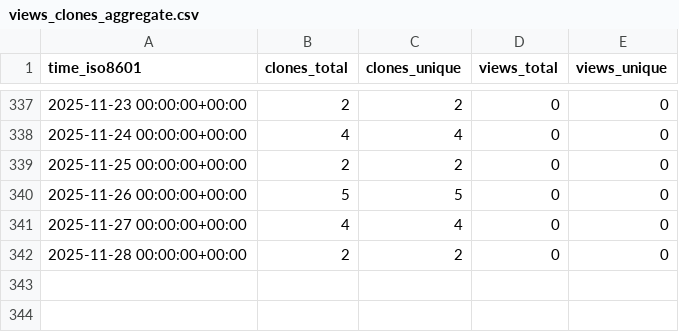
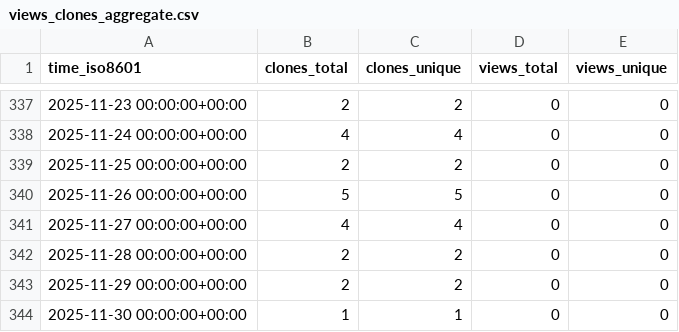
Before and after one commit to cubicleguy/ess_iio, a CSV file: cubicleguy/ess_iio/ghrs-data/views_clones_aggregate.csv, drawn as a sheet; only a part is shown, gaps mark what is left out; the diff names each change by its address in the sheet, - before the commit and + after, or states it on an @@ line.

```diff
--- a/cubicleguy/ess_iio/ghrs-data/views_clones_aggregate.csv
+++ b/cubicleguy/ess_iio/ghrs-data/views_clones_aggregate.csv
+row 343: 2025-11-29 00:00:00+00:00 | 2 | 2 | 0 | 0
+row 344: 2025-11-30 00:00:00+00:00 | 1 | 1 | 0 | 0
```
Also changed, not shown: 1 other file.
